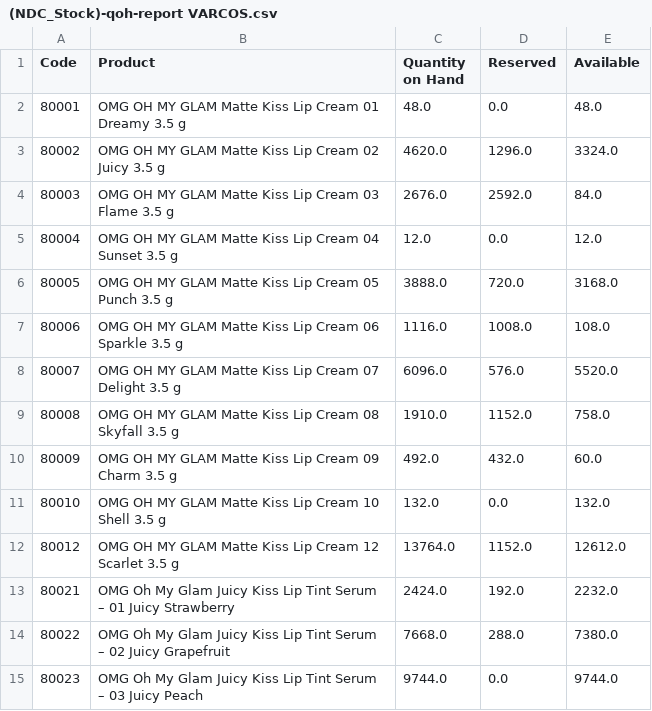
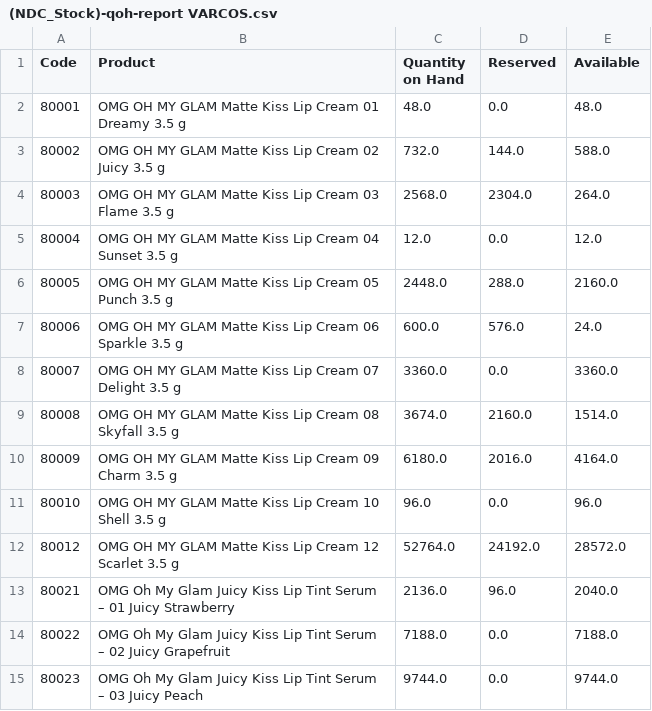
Before and after one commit to DekyHairudin/Deky, a CSV file: RPA/Data Stock NDC/(NDC_Stock)-qoh-report VARCOS.csv, drawn as a sheet; only a part is shown; the diff covers the shown part only.

```diff
--- a/RPA/Data Stock NDC/(NDC_Stock)-qoh-report VARCOS.csv
+++ b/RPA/Data Stock NDC/(NDC_Stock)-qoh-report VARCOS.csv
@@ -2,14 +2,14 @@ Code,Product,Quantity on Hand,Reserved,Available
 80001,OMG OH MY GLAM Matte Kiss Lip Cream 01 Dreamy 3.5 g,48.0,0.0,48.0
-80002,OMG OH MY GLAM Matte Kiss Lip Cream 02 Juicy 3.5 g,4620.0,1296.0,3324.0
-80003,OMG OH MY GLAM Matte Kiss Lip Cream 03 Flame 3.5 g,2676.0,2592.0,84.0
+80002,OMG OH MY GLAM Matte Kiss Lip Cream 02 Juicy 3.5 g,732.0,144.0,588.0
+80003,OMG OH MY GLAM Matte Kiss Lip Cream 03 Flame 3.5 g,2568.0,2304.0,264.0
 80004,OMG OH MY GLAM Matte Kiss Lip Cream 04 Sunset 3.5 g,12.0,0.0,12.0
-80005,OMG OH MY GLAM Matte Kiss Lip Cream 05 Punch 3.5 g,3888.0,720.0,3168.0
-80006,OMG OH MY GLAM Matte Kiss Lip Cream 06 Sparkle 3.5 g,1116.0,1008.0,108.0
-80007,OMG OH MY GLAM Matte Kiss Lip Cream 07 Delight 3.5 g,6096.0,576.0,5520.0
-80008,OMG OH MY GLAM Matte Kiss Lip Cream 08 Skyfall 3.5 g,1910.0,1152.0,758.0
-80009,OMG OH MY GLAM Matte Kiss Lip Cream 09 Charm 3.5 g,492.0,432.0,60.0
-80010,OMG OH MY GLAM Matte Kiss Lip Cream 10 Shell 3.5 g,132.0,0.0,132.0
-80012,OMG OH MY GLAM Matte Kiss Lip Cream 12 Scarlet 3.5 g,13764.0,1152.0,12612.0
-80021,OMG Oh My Glam Juicy Kiss Lip Tint Serum – 01 Juicy Strawberry,2424.0,192.0,2232.0
-80022,OMG Oh My Glam Juicy Kiss Lip Tint Serum – 02 Juicy Grapefruit,7668.0,288.0,7380.0
+80005,OMG OH MY GLAM Matte Kiss Lip Cream 05 Punch 3.5 g,2448.0,288.0,2160.0
+80006,OMG OH MY GLAM Matte Kiss Lip Cream 06 Sparkle 3.5 g,600.0,576.0,24.0
+80007,OMG OH MY GLAM Matte Kiss Lip Cream 07 Delight 3.5 g,3360.0,0.0,3360.0
+80008,OMG OH MY GLAM Matte Kiss Lip Cream 08 Skyfall 3.5 g,3674.0,2160.0,1514.0
+80009,OMG OH MY GLAM Matte Kiss Lip Cream 09 Charm 3.5 g,6180.0,2016.0,4164.0
+80010,OMG OH MY GLAM Matte Kiss Lip Cream 10 Shell 3.5 g,96.0,0.0,96.0
+80012,OMG OH MY GLAM Matte Kiss Lip Cream 12 Scarlet 3.5 g,52764.0,24192.0,28572.0
+80021,OMG Oh My Glam Juicy Kiss Lip Tint Serum – 01 Juicy Strawberry,2136.0,96.0,2040.0
+80022,OMG Oh My Glam Juicy Kiss Lip Tint Serum – 02 Juicy Grapefruit,7188.0,0.0,7188.0
 80023,OMG Oh My Glam Juicy Kiss Lip Tint Serum – 03 Juicy Peach,9744.0,0.0,9744.0
```
Also changed, not shown: 5 added rows and 53 edited cells elsewhere in this file, RPA/BOM Closing PM/mrp.bom (3).csv, RPA/BOM Closing PM/mrp.bom.csv, 13 other files.
